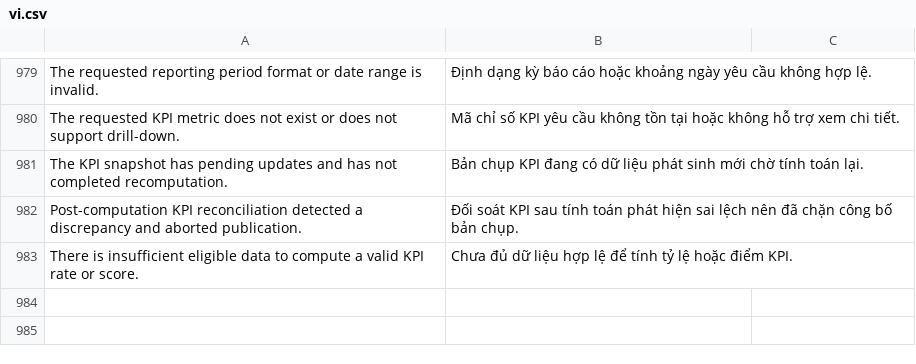
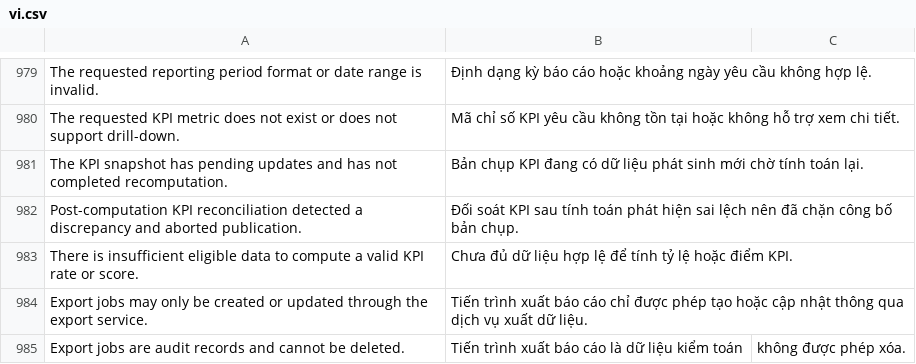
Before and after one commit to nobita6986/new-crm, a CSV file: apps/crm_cskh/crm_cskh/translations/vi.csv, drawn as a sheet; only a part is shown, gaps mark what is left out.

Commit message:
feat(p3): add reporting, drilldown, 3-stage export, benchmarks and CI gate

```diff
--- a/apps/crm_cskh/crm_cskh/translations/vi.csv
+++ b/apps/crm_cskh/crm_cskh/translations/vi.csv
@@ -983 +983,3 @@ Post-computation KPI reconciliation detected a discrepancy and aborted publicati
 There is insufficient eligible data to compute a valid KPI rate or score.,Chưa đủ dữ liệu hợp lệ để tính tỷ lệ hoặc điểm KPI.
+Export jobs may only be created or updated through the export service.,Tiến trình xuất báo cáo chỉ được phép tạo hoặc cập nhật thông qua dịch vụ xuất dữ liệu.
+Export jobs are audit records and cannot be deleted.,Tiến trình xuất báo cáo là dữ liệu kiểm toán, không được phép xóa.
```
Also changed, not shown: 31 other files.
